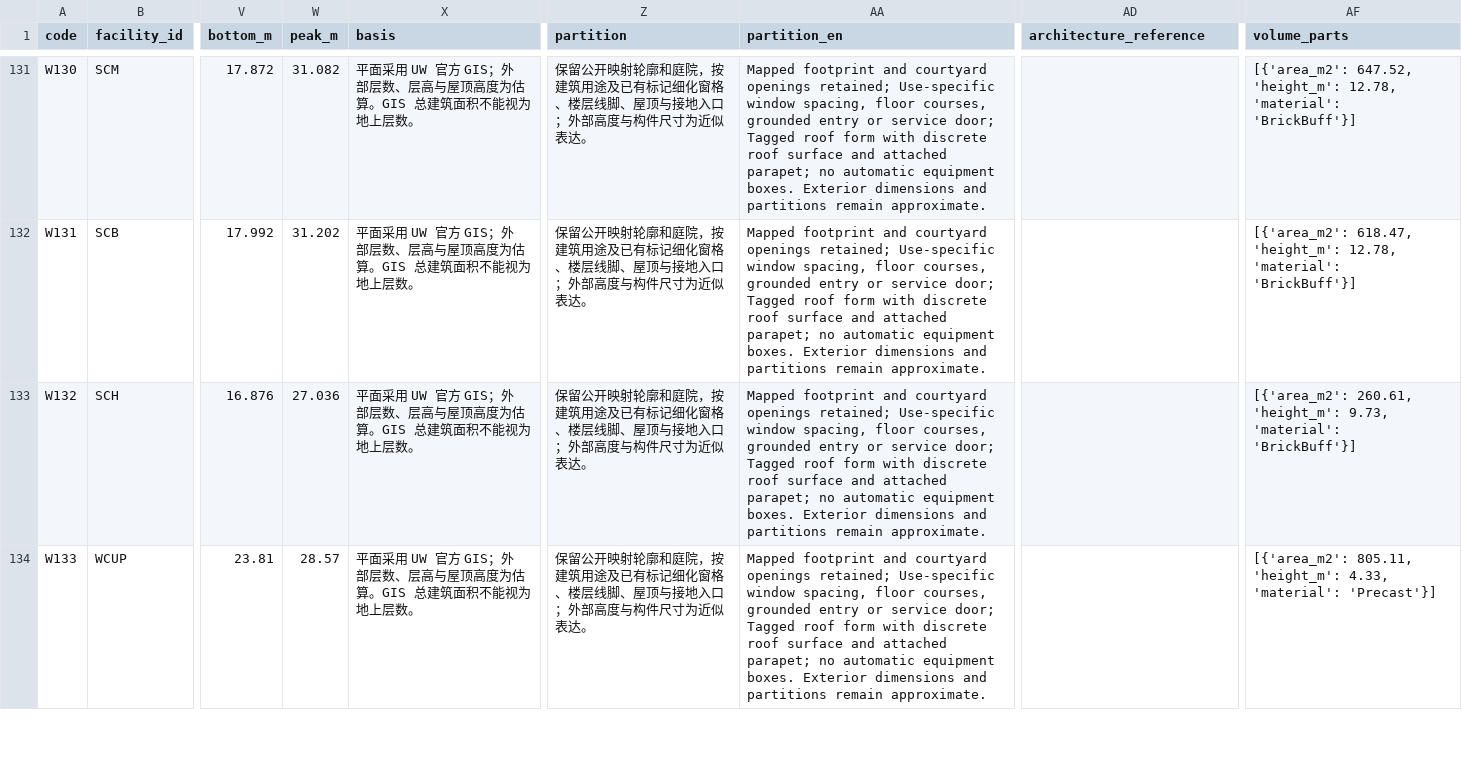
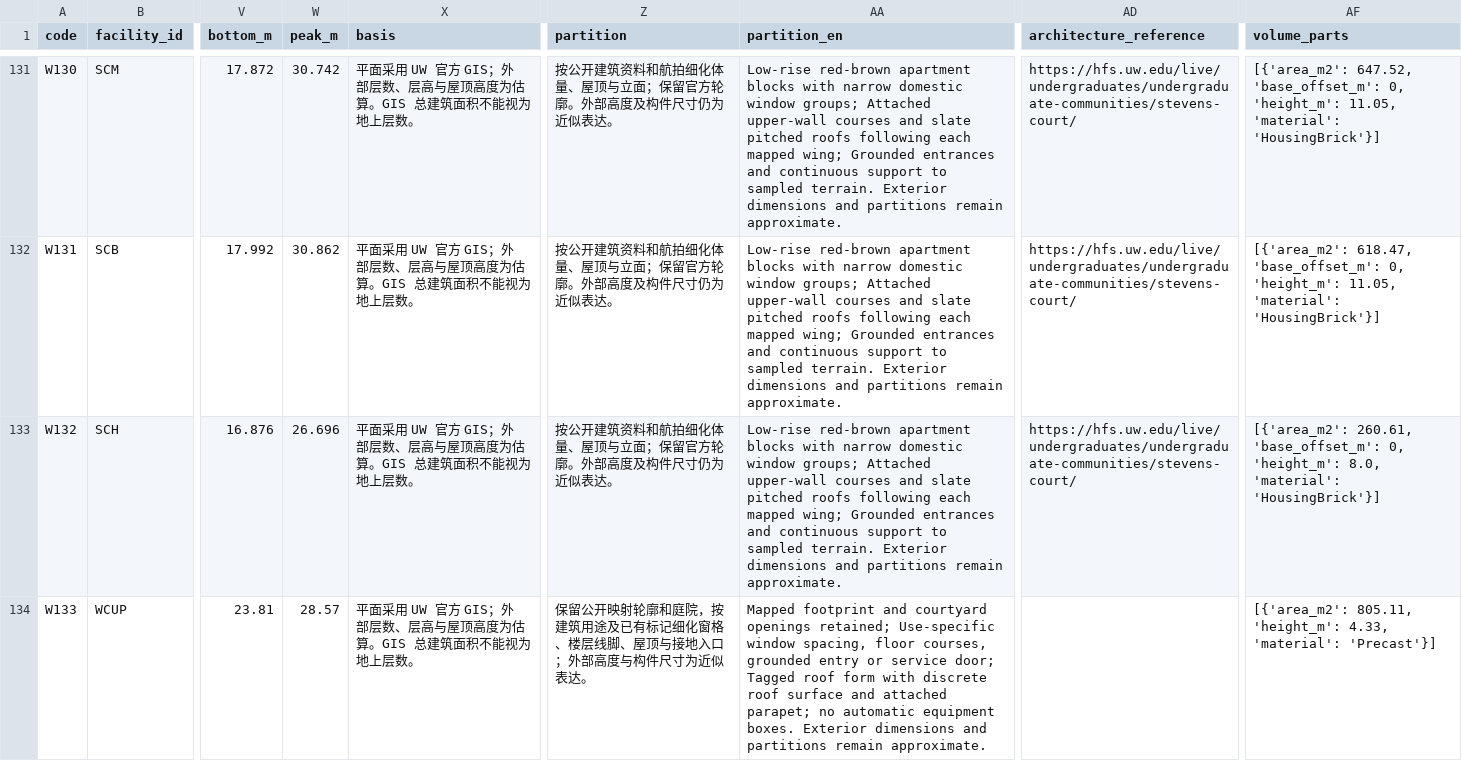
Before and after one commit to sd800/uw-3d-arch, a CSV file: output/building_dimensions_and_sources.csv, drawn as a sheet; only a part is shown, gaps mark what is left out; the diff covers the shown part only; the diff names each change by its address in the sheet, - before the commit and + after, or states it on an @@ line.

```diff
--- a/output/building_dimensions_and_sources.csv
+++ b/output/building_dimensions_and_sources.csv
-W131 (peak_m): 31.082
+W131 (peak_m): 30.742
-Z131:Z133 (partition): 保留公开映射轮廓和庭院，按建筑用途及已有标记细化窗格、楼层线脚、屋顶与接地入口；外部高度与构件尺寸为近似表…
+Z131:Z133 (partition): 按公开建筑资料和航拍细化体量、屋顶与立面；保留官方轮廓。外部高度及构件尺寸仍为近似表…
-AA131:AA133 (partition_en): Mapped footprint and courtyard openings retained; Use-specific window spacing, floor courses, grounded entry or service door; Tagged roof form with discrete roof surface and attached parapet; no automatic equipment boxes. Exterior dimensions…
+AA131:AA133 (partition_en): Low-rise red-brown apartment blocks with narrow domestic window groups; Attached upper-wall courses and slate pitched roofs following each mapped wing; Grounded entrances and continuous support to sampled terrain. Exterior dimensions…
-AD131:AD133 (architecture_reference): (empty)
+AD131:AD133 (architecture_reference): https://hfs.uw.edu/live/undergraduates/undergraduate-communities/stevens-court/
-AF131 (volume_parts): [{'area_m2': 647.52, 'height_m': 12.78, 'material': 'BrickBuff'}]
+AF131 (volume_parts): [{'area_m2': 647.52, 'base_offset_m': 0, 'height_m': 11.05, 'material': 'HousingBrick'}]
-W132 (peak_m): 31.202
+W132 (peak_m): 30.862
-AF132 (volume_parts): [{'area_m2': 618.47, 'height_m': 12.78, 'material': 'BrickBuff'}]
+AF132 (volume_parts): [{'area_m2': 618.47, 'base_offset_m': 0, 'height_m': 11.05, 'material': 'HousingBrick'}]
-W133 (peak_m): 27.036
+W133 (peak_m): 26.696
-AF133 (volume_parts): [{'area_m2': 260.61, 'height_m': 9.73, 'material': 'BrickBuff'}]
+AF133 (volume_parts): [{'area_m2': 260.61, 'base_offset_m': 0, 'height_m': 8.0, 'material': 'HousingBrick'}]
```
Also changed, not shown: 81 edited cells elsewhere in this file, 34 other files.
